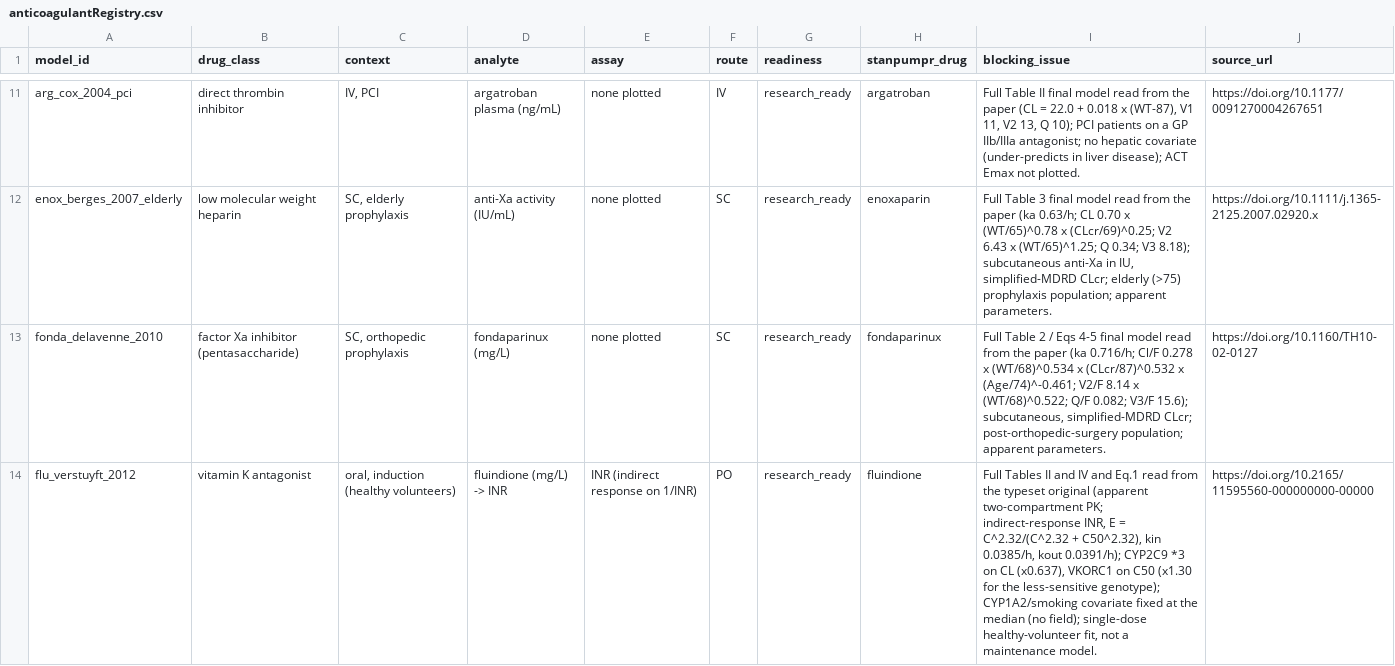
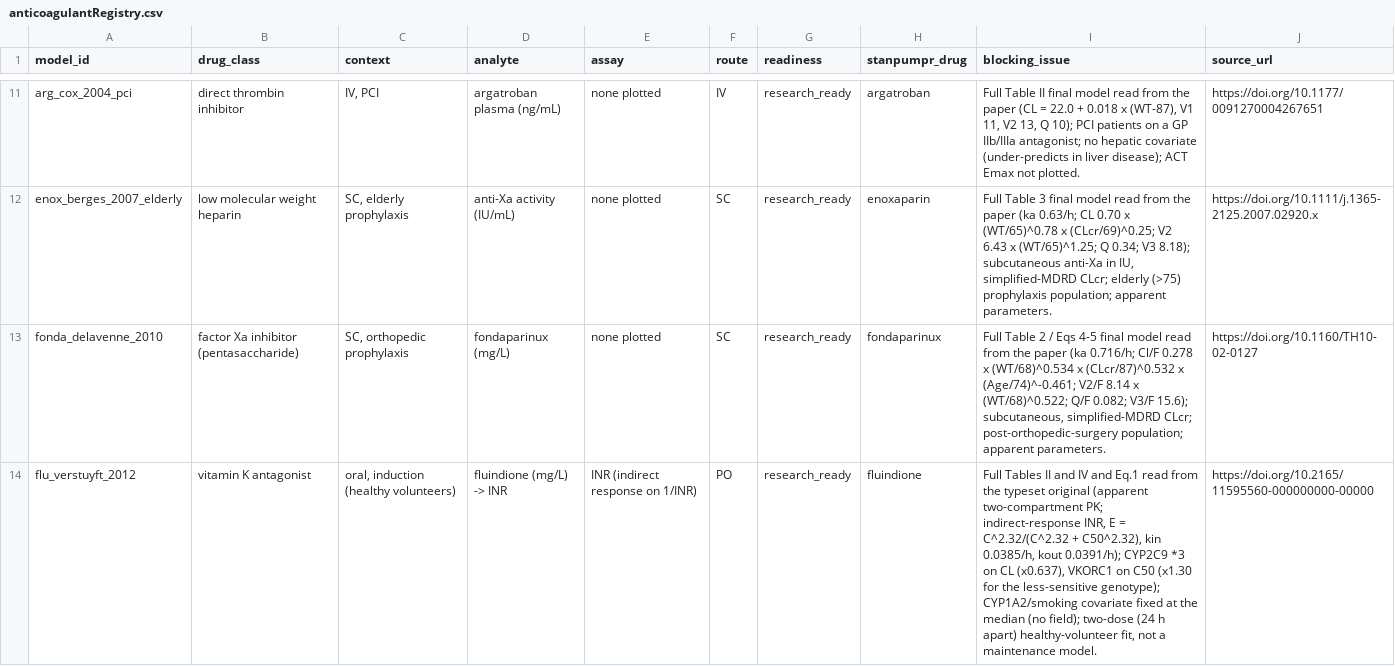
Before and after one commit to StevenLShafer/stanpumpR, a CSV file: inst/extdata/anticoagulantRegistry.csv, drawn as a sheet; only a part is shown, gaps mark what is left out; the diff covers the shown part only; the diff names each change by its address in the sheet, - before the commit and + after, or states it on an @@ line.

```diff
--- a/inst/extdata/anticoagulantRegistry.csv
+++ b/inst/extdata/anticoagulantRegistry.csv
-I14 (blocking_issue): …(no field); single-dose healthy-volunteer fit,…
+I14 (blocking_issue): …(no field); two-dose (24 h apart) healthy-volunteer fit,…
```
Also changed, not shown: 1 edited cell elsewhere in this file, 2 other files.
